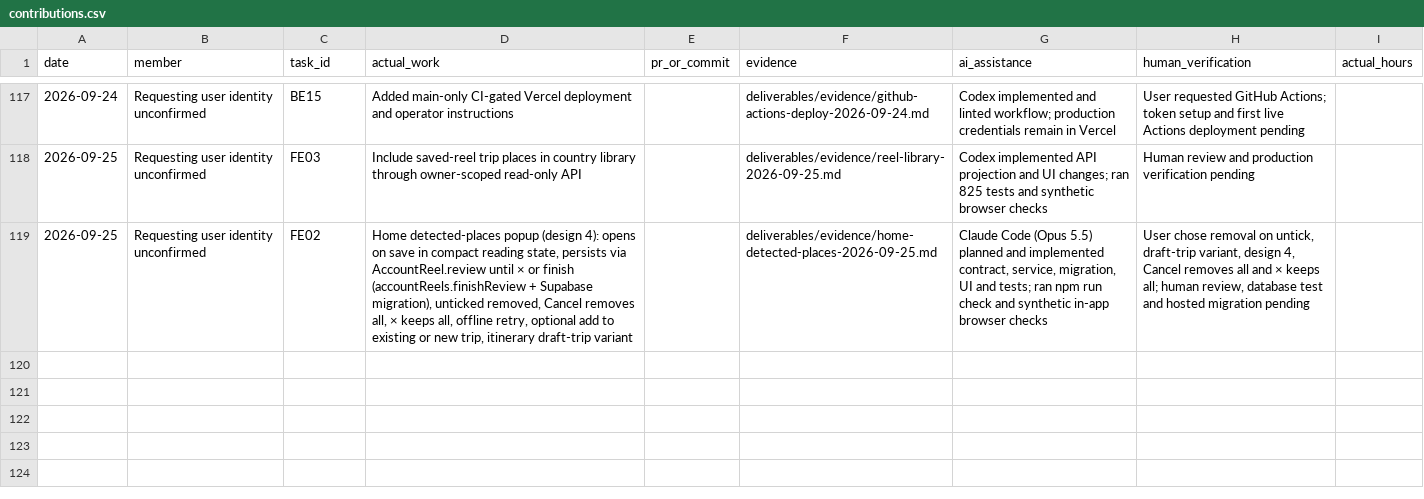
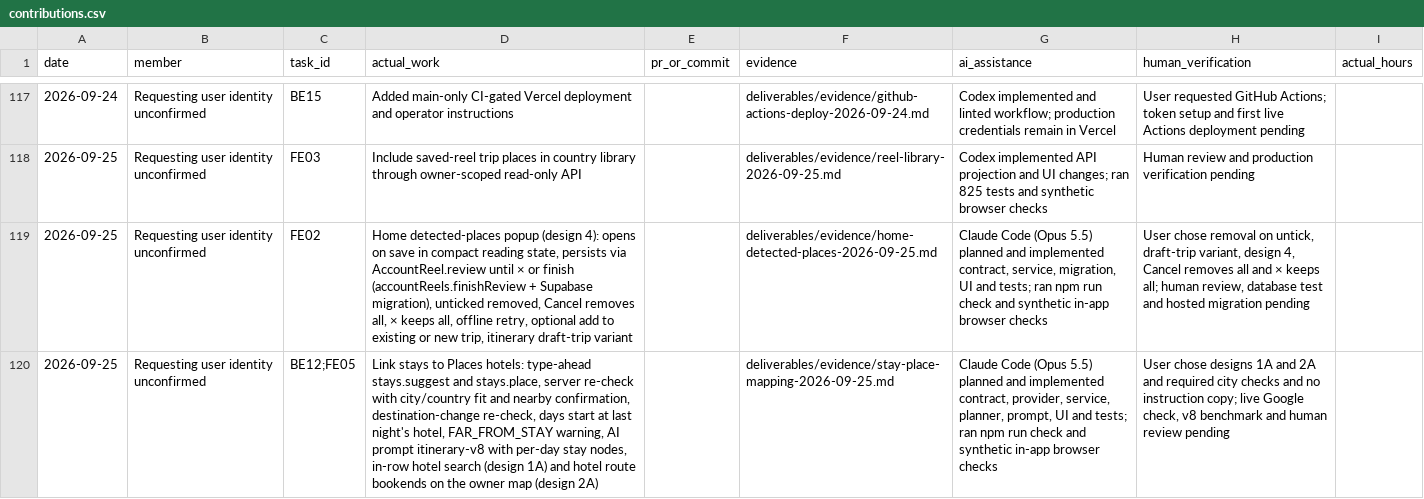
Before and after one commit to namprice227/reel-travel, a CSV file: planning/contributions.csv, drawn as a sheet; only a part is shown, gaps mark what is left out; the diff names each change by its address in the sheet, - before the commit and + after, or states it on an @@ line.

```diff
--- a/planning/contributions.csv
+++ b/planning/contributions.csv
+row 120: 2026-09-25 | Requesting user identity unconfirmed | BE12;FE05 | Link stays to Places hotels: type-ahead stays.suggest and stays.place, server re-check with city/country fit and nearby confirmation, destination-change re-check, days start at last night's hotel, FAR_FROM_STAY warning, AI prompt itinerary-v8 with per-day stay nodes, in-row hotel search (design 1A) and hotel route bookends on the owner map (design 2A) |  | deliverables/evidence/stay-place-mapping-2026-09-25.md | Claude Code (Opus 5.5) planned and implemented contract, provider, service, planner, prompt, UI and tests; ran npm run check and synthetic in-app browser checks | User chose designs 1A and 2A and required city checks and no instruction copy; live Google check, v8 benchmark and human review pending
```
Also changed, not shown: planning/tasks.csv, 45 other files.
